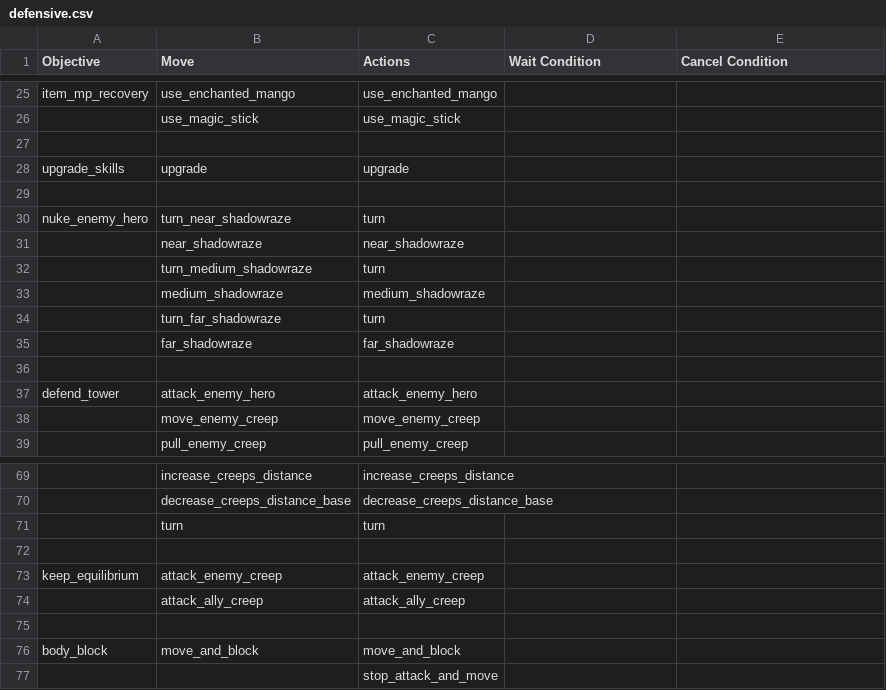
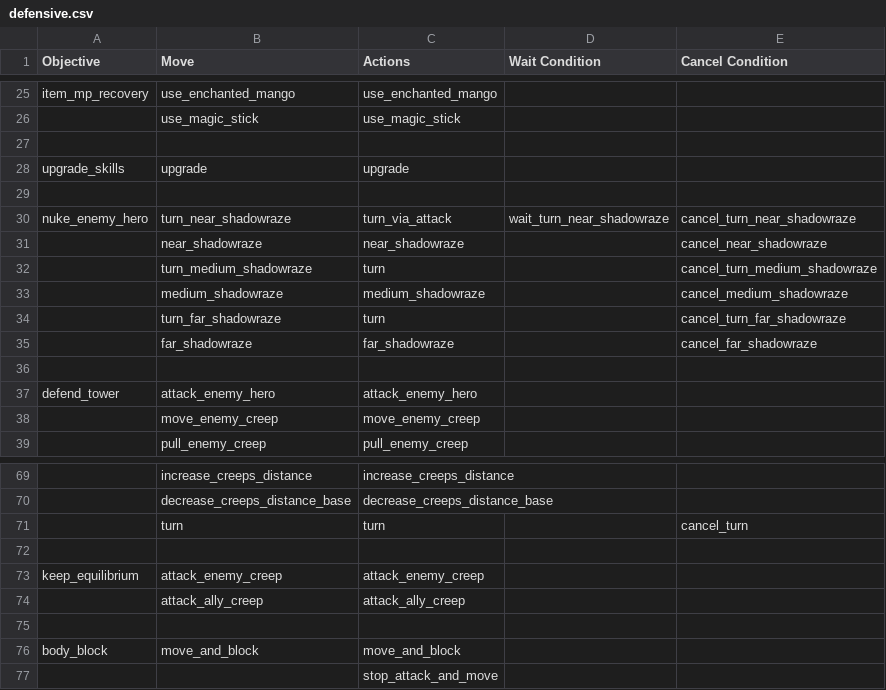
Before and after one commit to ellysh/dota2-omen-bots, a CSV file: generator/database/csv/defensive.csv, drawn as a sheet; only a part is shown, gaps mark what is left out; the diff names each change by its address in the sheet, - before the commit and + after, or states it on an @@ line.

Commit message:
Do not control a turn of the "positioning" objective by the "cancel_current_move"

```diff
--- a/generator/database/csv/defensive.csv
+++ b/generator/database/csv/defensive.csv
-C30 (Actions): turn
+C30 (Actions): turn_via_attack
-D30 (Wait Condition): (empty)
+D30 (Wait Condition): wait_turn_near_shadowraze
-E30 (Cancel Condition): (empty)
+E30 (Cancel Condition): cancel_turn_near_shadowraze
-E31 (Cancel Condition): (empty)
+E31 (Cancel Condition): cancel_near_shadowraze
-E32 (Cancel Condition): (empty)
+E32 (Cancel Condition): cancel_turn_medium_shadowraze
-E33 (Cancel Condition): (empty)
+E33 (Cancel Condition): cancel_medium_shadowraze
-E34 (Cancel Condition): (empty)
+E34 (Cancel Condition): cancel_turn_far_shadowraze
-E35 (Cancel Condition): (empty)
+E35 (Cancel Condition): cancel_far_shadowraze
-E71 (Cancel Condition): (empty)
+E71 (Cancel Condition): cancel_turn
```
Also changed, not shown: generator/database/csv/farm.csv, generator/database/csv/offensive.csv, 8 other files.
